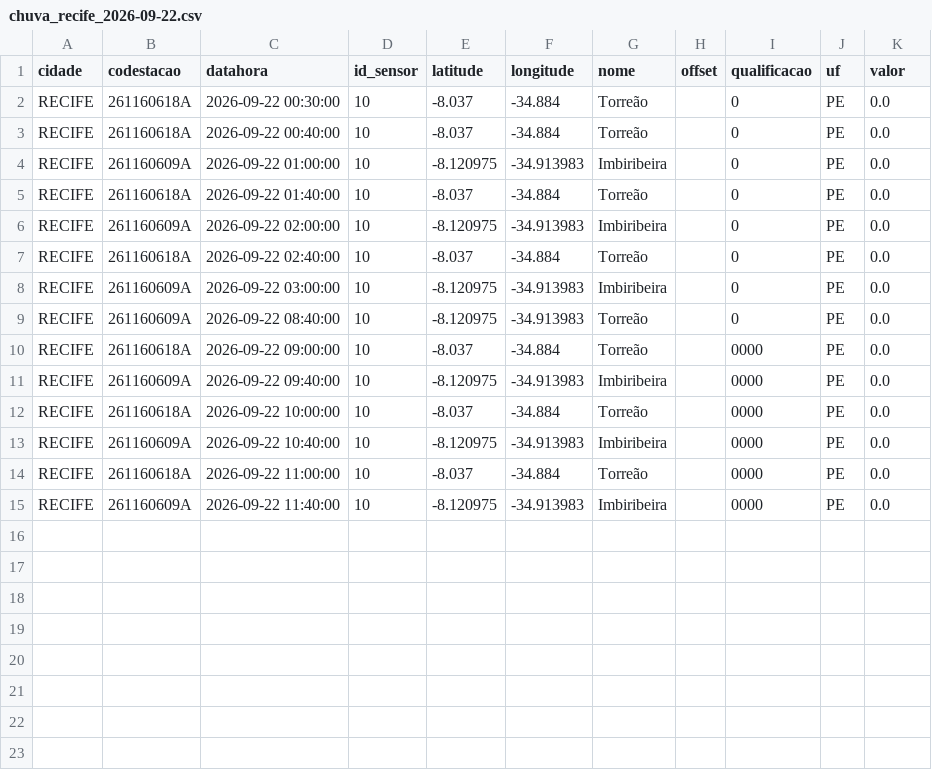
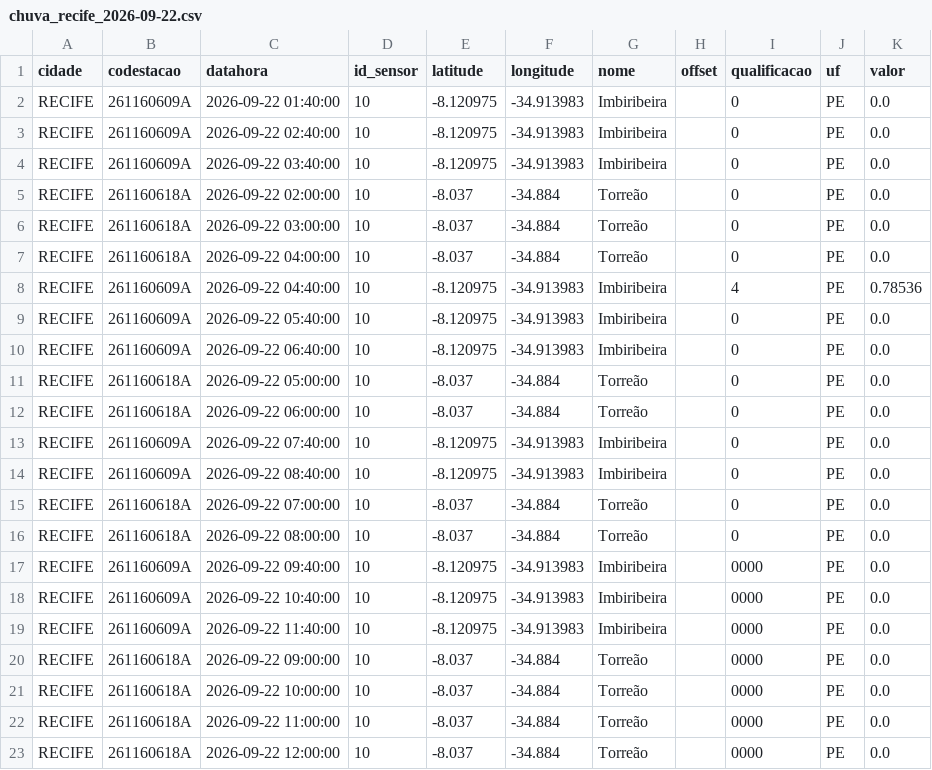
Before and after one commit to RafaellaB/risk-today-apps, a CSV file: chuva_recife_2026-09-22.csv, drawn as a sheet.

Commit message:
correção cod estação

```diff
--- a/chuva_recife_2026-09-22.csv
+++ b/chuva_recife_2026-09-22.csv
@@ -1,15 +1,23 @@
 cidade,codestacao,datahora,id_sensor,latitude,longitude,nome,offset,qualificacao,uf,valor
-RECIFE,261160618A,2026-09-22 00:30:00,10,-8.037,-34.884,Torreão,,0,PE,0.0
-RECIFE,261160618A,2026-09-22 00:40:00,10,-8.037,-34.884,Torreão,,0,PE,0.0
-RECIFE,261160609A,2026-09-22 01:00:00,10,-8.120975,-34.913983,Imbiribeira,,0,PE,0.0
-RECIFE,261160618A,2026-09-22 01:40:00,10,-8.037,-34.884,Torreão,,0,PE,0.0
-RECIFE,261160609A,2026-09-22 02:00:00,10,-8.120975,-34.913983,Imbiribeira,,0,PE,0.0
-RECIFE,261160618A,2026-09-22 02:40:00,10,-8.037,-34.884,Torreão,,0,PE,0.0
-RECIFE,261160609A,2026-09-22 03:00:00,10,-8.120975,-34.913983,Imbiribeira,,0,PE,0.0
-RECIFE,261160609A,2026-09-22 08:40:00,10,-8.120975,-34.913983,Torreão,,0,PE,0.0
+RECIFE,261160609A,2026-09-22 01:40:00,10,-8.120975,-34.913983,Imbiribeira,,0,PE,0.0
+RECIFE,261160609A,2026-09-22 02:40:00,10,-8.120975,-34.913983,Imbiribeira,,0,PE,0.0
+RECIFE,261160609A,2026-09-22 03:40:00,10,-8.120975,-34.913983,Imbiribeira,,0,PE,0.0
+RECIFE,261160618A,2026-09-22 02:00:00,10,-8.037,-34.884,Torreão,,0,PE,0.0
+RECIFE,261160618A,2026-09-22 03:00:00,10,-8.037,-34.884,Torreão,,0,PE,0.0
+RECIFE,261160618A,2026-09-22 04:00:00,10,-8.037,-34.884,Torreão,,0,PE,0.0
+RECIFE,261160609A,2026-09-22 04:40:00,10,-8.120975,-34.913983,Imbiribeira,,4,PE,0.78536
+RECIFE,261160609A,2026-09-22 05:40:00,10,-8.120975,-34.913983,Imbiribeira,,0,PE,0.0
+RECIFE,261160609A,2026-09-22 06:40:00,10,-8.120975,-34.913983,Imbiribeira,,0,PE,0.0
+RECIFE,261160618A,2026-09-22 05:00:00,10,-8.037,-34.884,Torreão,,0,PE,0.0
+RECIFE,261160618A,2026-09-22 06:00:00,10,-8.037,-34.884,Torreão,,0,PE,0.0
+RECIFE,261160609A,2026-09-22 07:40:00,10,-8.120975,-34.913983,Imbiribeira,,0,PE,0.0
+RECIFE,261160609A,2026-09-22 08:40:00,10,-8.120975,-34.913983,Imbiribeira,,0,PE,0.0
+RECIFE,261160618A,2026-09-22 07:00:00,10,-8.037,-34.884,Torreão,,0,PE,0.0
+RECIFE,261160618A,2026-09-22 08:00:00,10,-8.037,-34.884,Torreão,,0,PE,0.0
+RECIFE,261160609A,2026-09-22 09:40:00,10,-8.120975,-34.913983,Imbiribeira,,0000,PE,0.0
+RECIFE,261160609A,2026-09-22 10:40:00,10,-8.120975,-34.913983,Imbiribeira,,0000,PE,0.0
+RECIFE,261160609A,2026-09-22 11:40:00,10,-8.120975,-34.913983,Imbiribeira,,0000,PE,0.0
 RECIFE,261160618A,2026-09-22 09:00:00,10,-8.037,-34.884,Torreão,,0000,PE,0.0
-RECIFE,261160609A,2026-09-22 09:40:00,10,-8.120975,-34.913983,Imbiribeira,,0000,PE,0.0
 RECIFE,261160618A,2026-09-22 10:00:00,10,-8.037,-34.884,Torreão,,0000,PE,0.0
-RECIFE,261160609A,2026-09-22 10:40:00,10,-8.120975,-34.913983,Imbiribeira,,0000,PE,0.0
 RECIFE,261160618A,2026-09-22 11:00:00,10,-8.037,-34.884,Torreão,,0000,PE,0.0
-RECIFE,261160609A,2026-09-22 11:40:00,10,-8.120975,-34.913983,Imbiribeira,,0000,PE,0.0
+RECIFE,261160618A,2026-09-22 12:00:00,10,-8.037,-34.884,Torreão,,0000,PE,0.0
```
